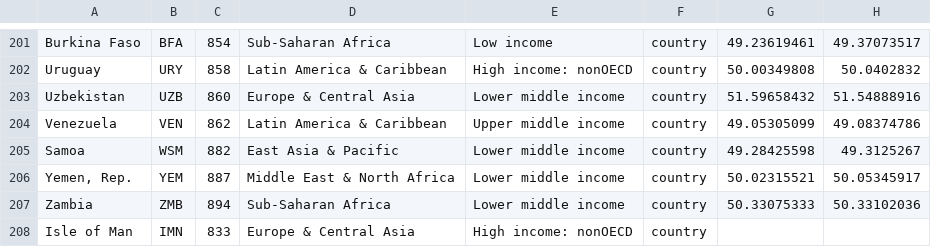
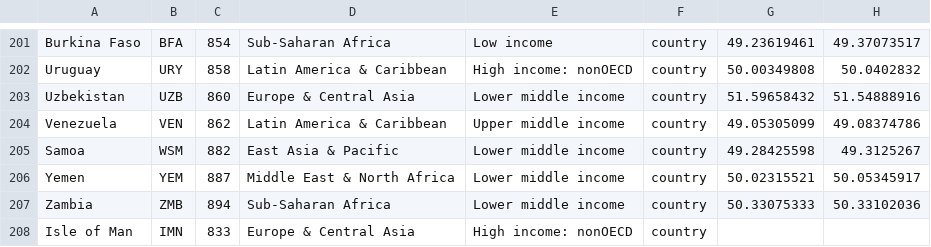
Before and after one commit to davidbauer/sexmap, a CSV file: data/sexratios_inclworld.csv, drawn as a sheet; only a part is shown, gaps mark what is left out; the diff names each change by its address in the sheet, - before the commit and + after, or states it on an @@ line.

Commit message:
improved dataset

```diff
--- a/data/sexratios_inclworld.csv
+++ b/data/sexratios_inclworld.csv
-A206: Yemen, Rep.
+A206: Yemen
```
Also changed, not shown: 3 other files.
